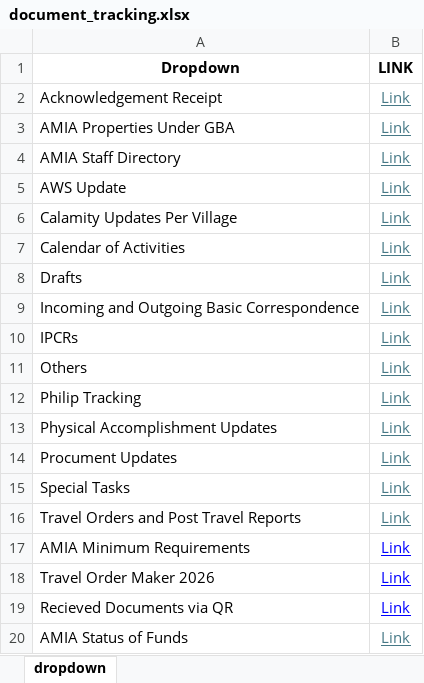
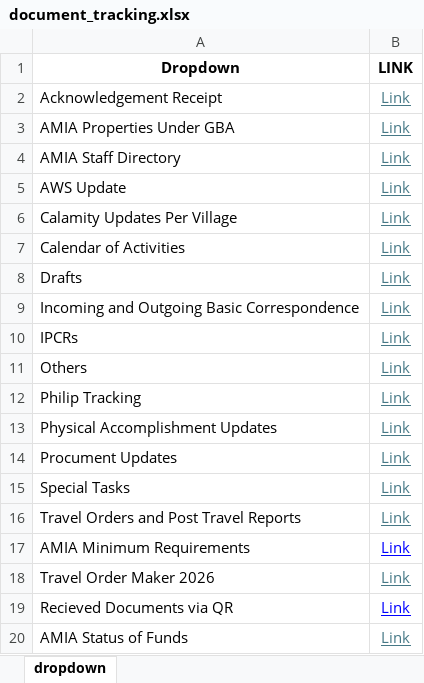
Before and after one commit to my-desk-portal/my-desk-portal.github.io, an Excel workbook: public/document_tracking.xlsx, sheet dropdown, drawn as a sheet; values as stored, in another font and other column widths than the file's, no borders; table styles not drawn; the diff names each change by its address in the sheet, - before the commit and + after, or states it on an @@ line.

```diff
--- a/public/document_tracking.xlsx (sheet dropdown)
+++ b/public/document_tracking.xlsx (sheet dropdown)
-B18 text colour: #0000FF
+B18 text colour: #467886
```
Also changed, not shown: 1 other file.
